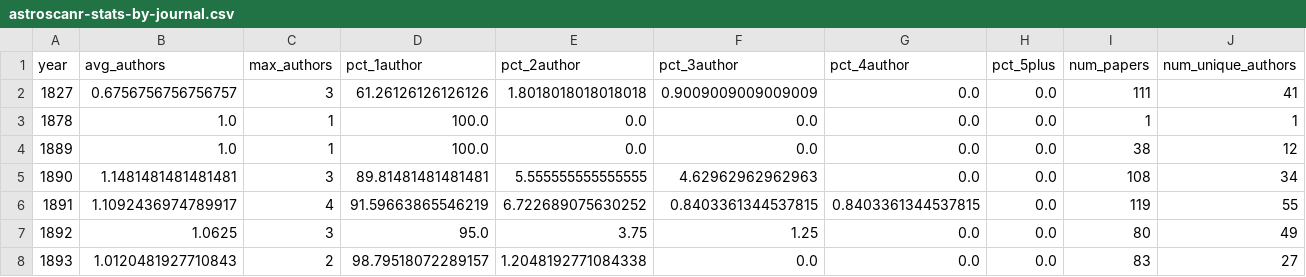
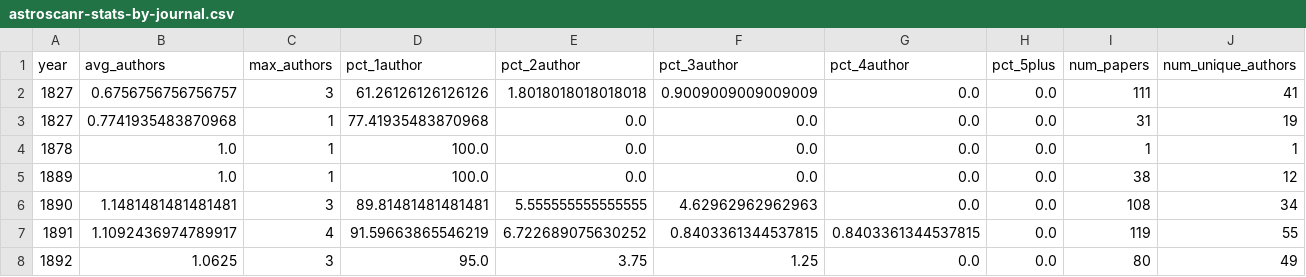
Before and after one commit to ttfnrob/astroscanr, a CSV file: docs/astroscanr-stats-by-journal.csv, drawn as a sheet; only a part is shown; the shorter side is filled out with more unchanged rows; rows hold the shown columns only; the diff names each change by its address in the sheet, - before the commit and + after, or states it on an @@ line.

```diff
--- a/docs/astroscanr-stats-by-journal.csv
+++ b/docs/astroscanr-stats-by-journal.csv
+row 3: 1827 | 0.7741935483870968 | 1 | 77.41935483870968 | 0.0 | 0.0 | 0.0 | 0.0 | 31 | 19
```
Also changed, not shown: 8 other files.
